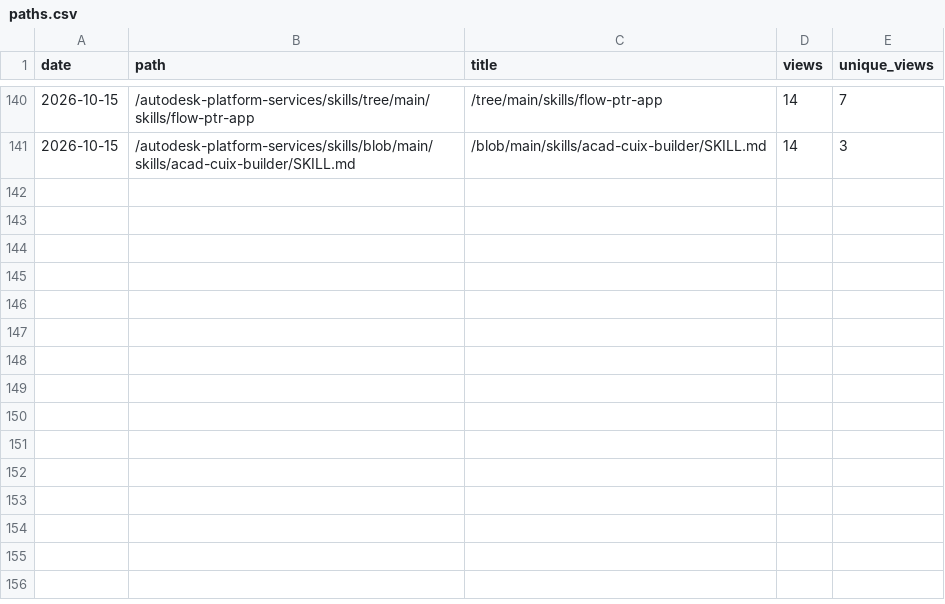
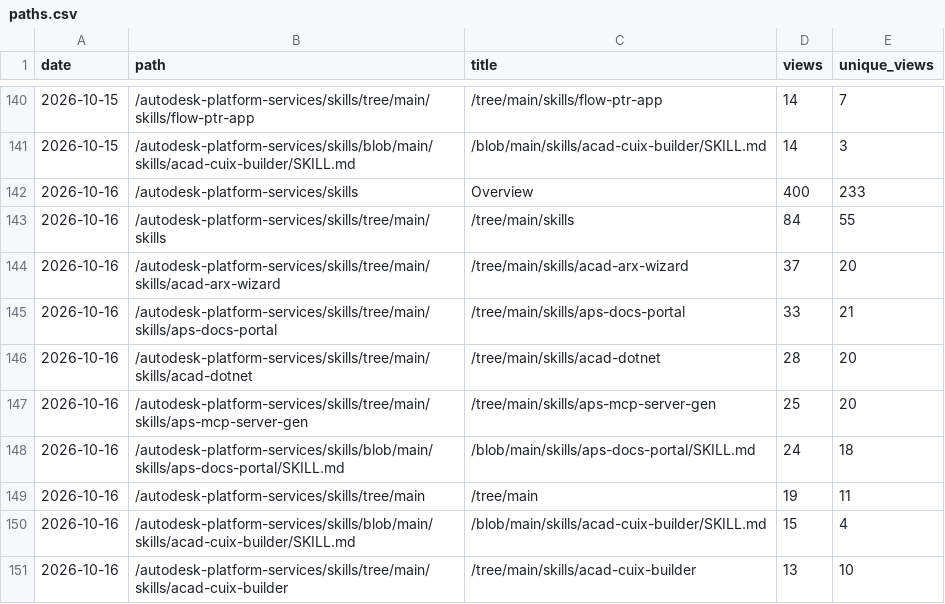
Before and after one commit to autodesk-platform-services/skills, a CSV file: paths.csv, drawn as a sheet; only a part is shown, gaps mark what is left out.

```diff
--- a/paths.csv
+++ b/paths.csv
@@ -141 +141,11 @@ date,path,title,views,unique_views
 2026-10-15,/autodesk-platform-services/skills/blob/main/skills/acad-cuix-builder/SKILL.md,/blob/main/skills/acad-cuix-builder/SKILL.md,14,3
+2026-10-16,/autodesk-platform-services/skills,Overview,400,233
+2026-10-16,/autodesk-platform-services/skills/tree/main/skills,/tree/main/skills,84,55
+2026-10-16,/autodesk-platform-services/skills/tree/main/skills/acad-arx-wizard,/tree/main/skills/acad-arx-wizard,37,20
+2026-10-16,/autodesk-platform-services/skills/tree/main/skills/aps-docs-portal,/tree/main/skills/aps-docs-portal,33,21
+2026-10-16,/autodesk-platform-services/skills/tree/main/skills/acad-dotnet,/tree/main/skills/acad-dotnet,28,20
+2026-10-16,/autodesk-platform-services/skills/tree/main/skills/aps-mcp-server-gen,/tree/main/skills/aps-mcp-server-gen,25,20
+2026-10-16,/autodesk-platform-services/skills/blob/main/skills/aps-docs-portal/SKILL.md,/blob/main/skills/aps-docs-portal/SKILL.md,24,18
+2026-10-16,/autodesk-platform-services/skills/tree/main,/tree/main,19,11
+2026-10-16,/autodesk-platform-services/skills/blob/main/skills/acad-cuix-builder/SKILL.md,/blob/main/skills/acad-cuix-builder/SKILL.md,15,4
+2026-10-16,/autodesk-platform-services/skills/tree/main/skills/acad-cuix-builder,/tree/main/skills/acad-cuix-builder,13,10
```
Also changed, not shown: installs.csv, referrers.csv, 2 other files.
